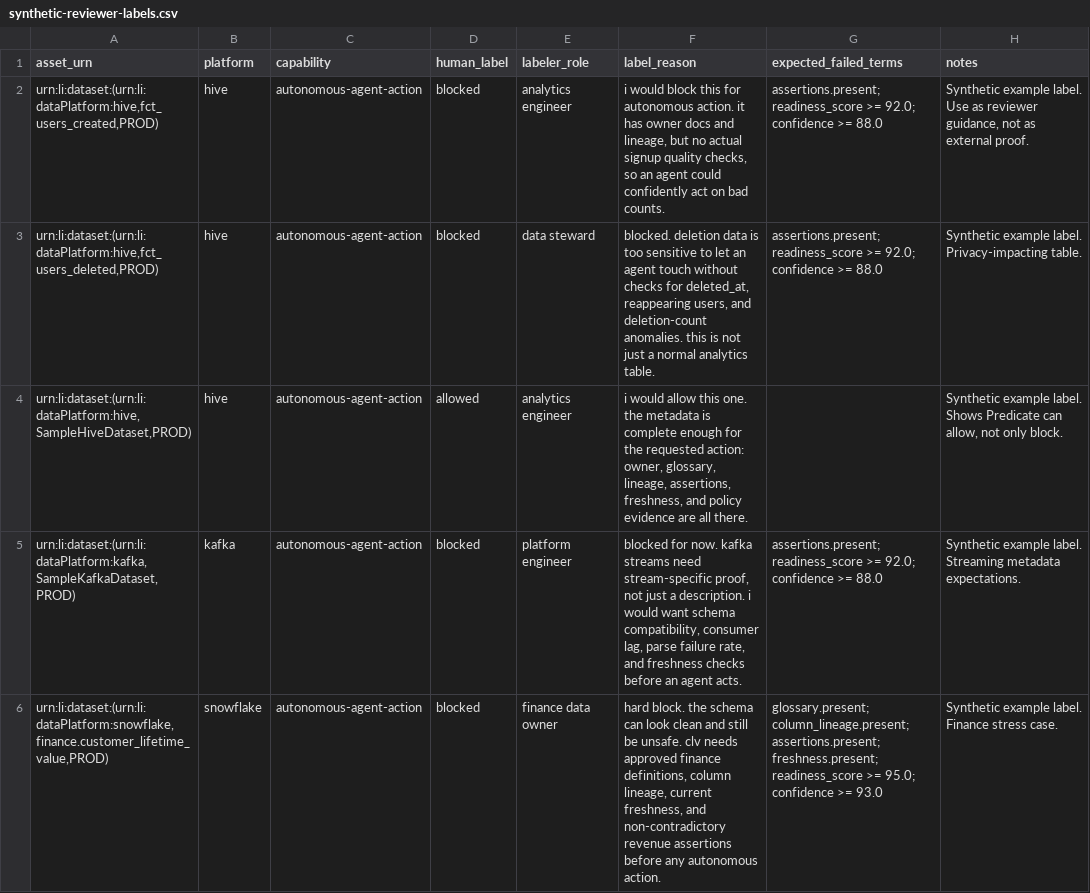
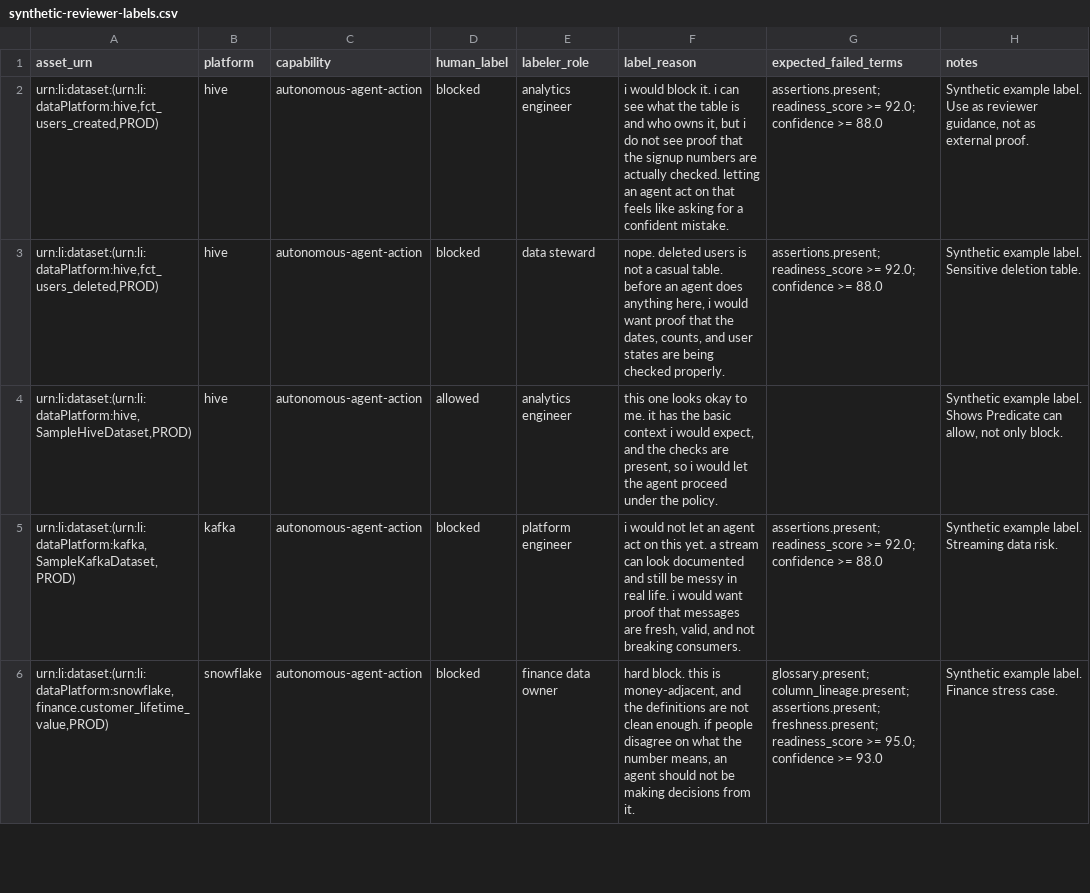
Before and after one commit to tam2vec/MetaGate, a CSV file: examples/benchmark/synthetic-reviewer-labels.csv, drawn as a sheet; only a part is shown; the diff covers the shown part only.

Commit message:
Make synthetic reviewer labels more human

```diff
--- a/examples/benchmark/synthetic-reviewer-labels.csv
+++ b/examples/benchmark/synthetic-reviewer-labels.csv
@@ -1,6 +1,6 @@
 asset_urn,platform,capability,human_label,labeler_role,label_reason,expected_failed_terms,notes
-"urn:li:dataset:(urn:li:dataPlatform:hive,fct_users_created,PROD)","hive","autonomous-agent-action","blocked","analytics engineer","i would block this for autonomous action. it has owner docs and lineage, but no actual signup quality checks, so an agent could confidently act on bad counts.","assertions.present; readiness_score >= 92.0; confidence >= 88.0","Synthetic example label. Use as reviewer guidance, not as external proof."
-"urn:li:dataset:(urn:li:dataPlatform:hive,fct_users_deleted,PROD)","hive","autonomous-agent-action","blocked","data steward","blocked. deletion data is too sensitive to let an agent touch without checks for deleted_at, reappearing users, and deletion-count anomalies. this is not just a normal analytics table.","assertions.present; readiness_score >= 92.0; confidence >= 88.0","Synthetic example label. Privacy-impacting table."
-"urn:li:dataset:(urn:li:dataPlatform:hive,SampleHiveDataset,PROD)","hive","autonomous-agent-action","allowed","analytics engineer","i would allow this one. the metadata is complete enough for the requested action: owner, glossary, lineage, assertions, freshness, and policy evidence are all there.","","Synthetic example label. Shows Predicate can allow, not only block."
-"urn:li:dataset:(urn:li:dataPlatform:kafka,SampleKafkaDataset,PROD)","kafka","autonomous-agent-action","blocked","platform engineer","blocked for now. kafka streams need stream-specific proof, not just a description. i would want schema compatibility, consumer lag, parse failure rate, and freshness checks before an agent acts.","assertions.present; readiness_score >= 92.0; confidence >= 88.0","Synthetic example label. Streaming metadata expectations."
-"urn:li:dataset:(urn:li:dataPlatform:snowflake,finance.customer_lifetime_value,PROD)","snowflake","autonomous-agent-action","blocked","finance data owner","hard block. the schema can look clean and still be unsafe. clv needs approved finance definitions, column lineage, current freshness, and non-contradictory revenue assertions before any autonomous action.","glossary.present; column_lineage.present; assertions.present; freshness.present; readiness_score >= 95.0; confidence >= 93.0","Synthetic example label. Finance stress case."
+"urn:li:dataset:(urn:li:dataPlatform:hive,fct_users_created,PROD)","hive","autonomous-agent-action","blocked","analytics engineer","i would block it. i can see what the table is and who owns it, but i do not see proof that the signup numbers are actually checked. letting an agent act on that feels like asking for a confident mistake.","assertions.present; readiness_score >= 92.0; confidence >= 88.0","Synthetic example label. Use as reviewer guidance, not as external proof."
+"urn:li:dataset:(urn:li:dataPlatform:hive,fct_users_deleted,PROD)","hive","autonomous-agent-action","blocked","data steward","nope. deleted users is not a casual table. before an agent does anything here, i would want proof that the dates, counts, and user states are being checked properly.","assertions.present; readiness_score >= 92.0; confidence >= 88.0","Synthetic example label. Sensitive deletion table."
+"urn:li:dataset:(urn:li:dataPlatform:hive,SampleHiveDataset,PROD)","hive","autonomous-agent-action","allowed","analytics engineer","this one looks okay to me. it has the basic context i would expect, and the checks are present, so i would let the agent proceed under the policy.","","Synthetic example label. Shows Predicate can allow, not only block."
+"urn:li:dataset:(urn:li:dataPlatform:kafka,SampleKafkaDataset,PROD)","kafka","autonomous-agent-action","blocked","platform engineer","i would not let an agent act on this yet. a stream can look documented and still be messy in real life. i would want proof that messages are fresh, valid, and not breaking consumers.","assertions.present; readiness_score >= 92.0; confidence >= 88.0","Synthetic example label. Streaming data risk."
+"urn:li:dataset:(urn:li:dataPlatform:snowflake,finance.customer_lifetime_value,PROD)","snowflake","autonomous-agent-action","blocked","finance data owner","hard block. this is money-adjacent, and the definitions are not clean enough. if people disagree on what the number means, an agent should not be making decisions from it.","glossary.present; column_lineage.present; assertions.present; freshness.present; readiness_score >= 95.0; confidence >= 93.0","Synthetic example label. Finance stress case."
```
Also changed, not shown: 5 edited cells elsewhere in this file, 1 other file.
